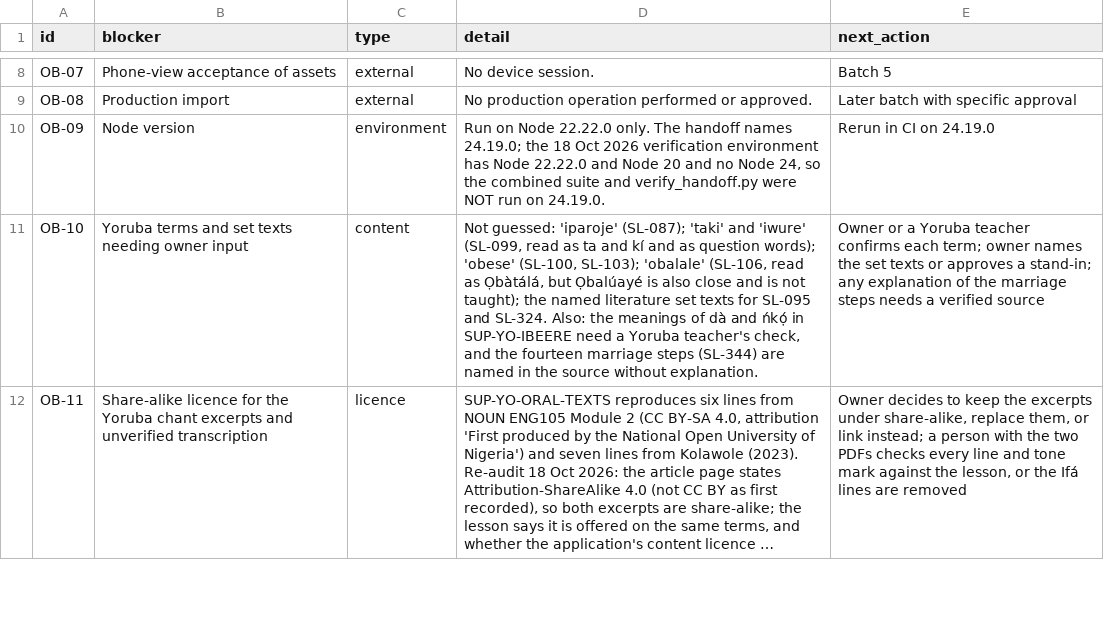
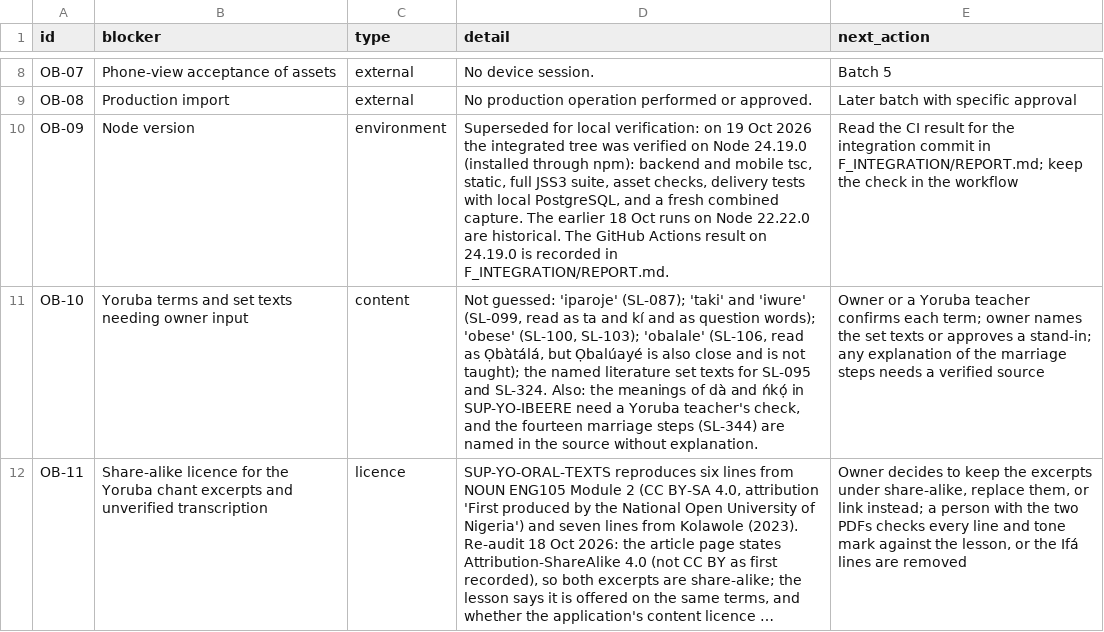
Before and after one commit to PDS-David/sts-school-app, a CSV file: docs/jss3/OPEN_BLOCKERS.csv, drawn as a sheet; only a part is shown, gaps mark what is left out; long unchanged cells end in …; the diff names each change by its address in the sheet, - before the commit and + after, or states it on an @@ line.

```diff
--- a/docs/jss3/OPEN_BLOCKERS.csv
+++ b/docs/jss3/OPEN_BLOCKERS.csv
-D10 (detail): Run on Node 22.22.0 only. The handoff names 24.19.0; the 18 Oct 2026 verification environment has Node 22.22.0 and Node 20 and no Node 24, so the combined suite and verify_handoff.py were NOT run on 24.19.0.
+D10 (detail): Superseded for local verification: on 19 Oct 2026 the integrated tree was verified on Node 24.19.0 (installed through npm): backend and mobile tsc, static, full JSS3 suite, asset checks, delivery tests with local PostgreSQL, and a fresh combined capture. The earlier 18 Oct runs on Node 22.22.0 are historical. The GitHub Actions result on 24.19.0 is recorded in F_INTEGRATION/REPORT.md.
-E10 (next_action): Rerun in CI on 24.19.0
+E10 (next_action): Read the CI result for the integration commit in F_INTEGRATION/REPORT.md; keep the check in the workflow
```
Also changed, not shown: docs/jss3/SEMANTIC_CLOSURE.csv, docs/jss3/replacements/SEMANTIC_DECISIONS.csv, 21 other files.
